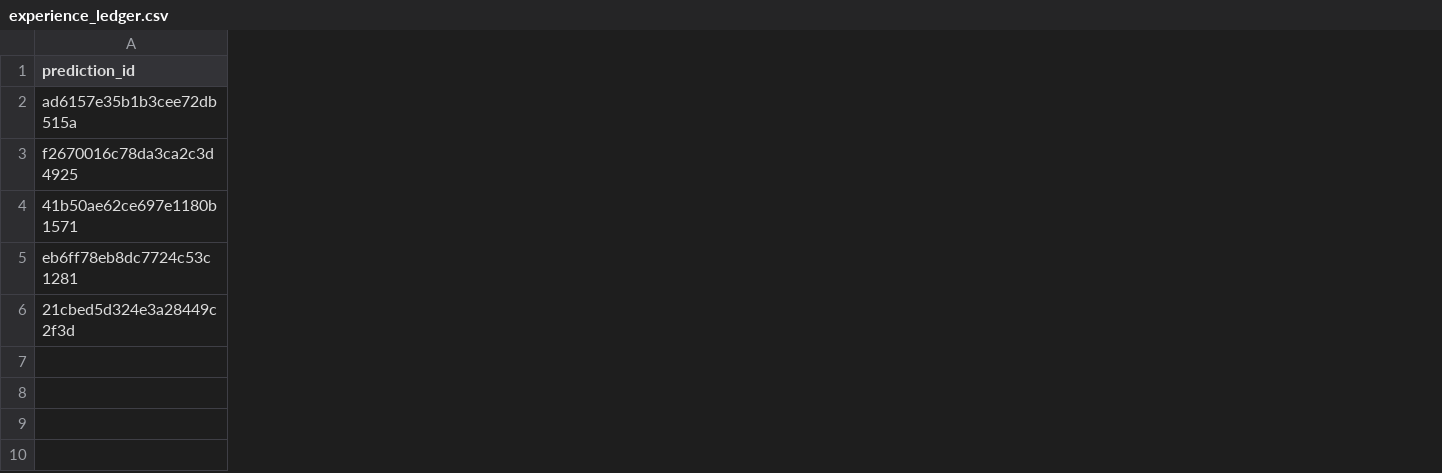
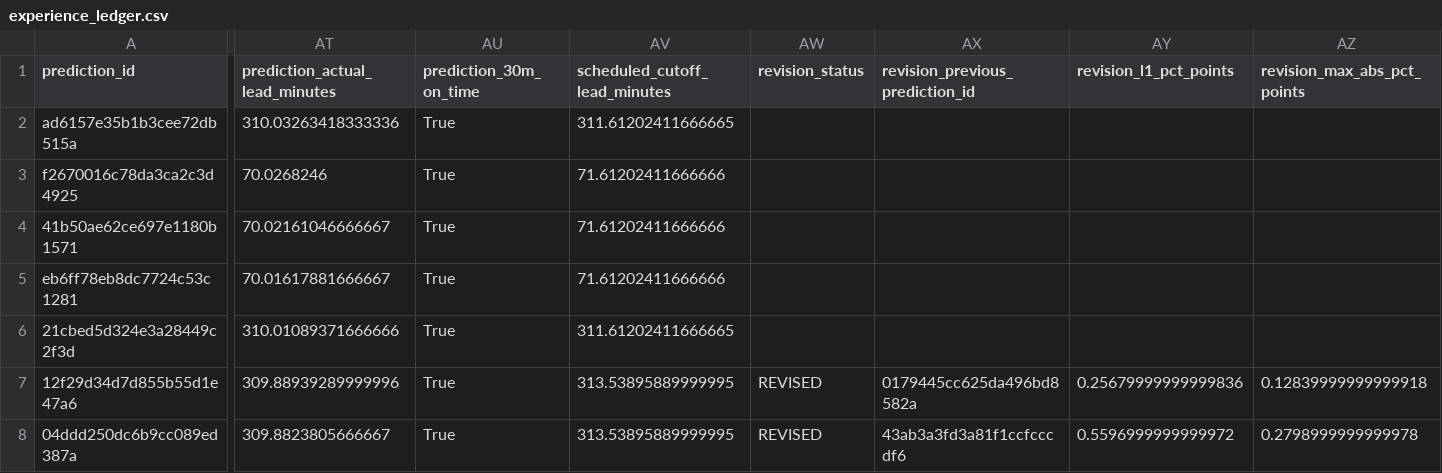
Before and after one commit to sasasotaro1202-star/Baseball-Prediction-System, a CSV file: data/experience/experience_ledger.csv, drawn as a sheet; only a part is shown, gaps mark what is left out; rows hold the shown columns only; the diff covers the shown part only; the diff names each change by its address in the sheet, - before the commit and + after, or states it on an @@ line.

```diff
--- a/data/experience/experience_ledger.csv
+++ b/data/experience/experience_ledger.csv
+column AT (prediction_actual_lead_minutes), rows 2-6: 310.03263418333336 | 70.0268246 | 70.02161046666667 | 70.01617881666667 | 310.01089371666666
+column AU (prediction_30m_on_time), rows 2-6: all True
+column AV (scheduled_cutoff_lead_minutes), rows 2-6: 311.61202411666665 | 71.61202411666666 | 71.61202411666666 | 71.61202411666666 | 311.61202411666665
+column AW (revision_status), empty
+column AX (revision_previous_prediction_id), empty
+column AY (revision_l1_pct_points), empty
+column AZ (revision_max_abs_pct_points), empty
+row 7: 12f29d34d7d855b55d1e47a6 | 309.88939289999996 | True | 313.53895889999995 | REVISED | 0179445cc625da496bd8582a | 0.25679999999999836 | 0.12839999999999918
+row 8: 04ddd250dc6b9cc089ed387a | 309.8823805666667 | True | 313.53895889999995 | REVISED | 43ab3a3fd3a81f1ccfcccdf6 | 0.5596999999999972 | 0.2798999999999978
```
Also changed, not shown: 1 added column and 16 edited cells elsewhere in this file, 6 other files.
